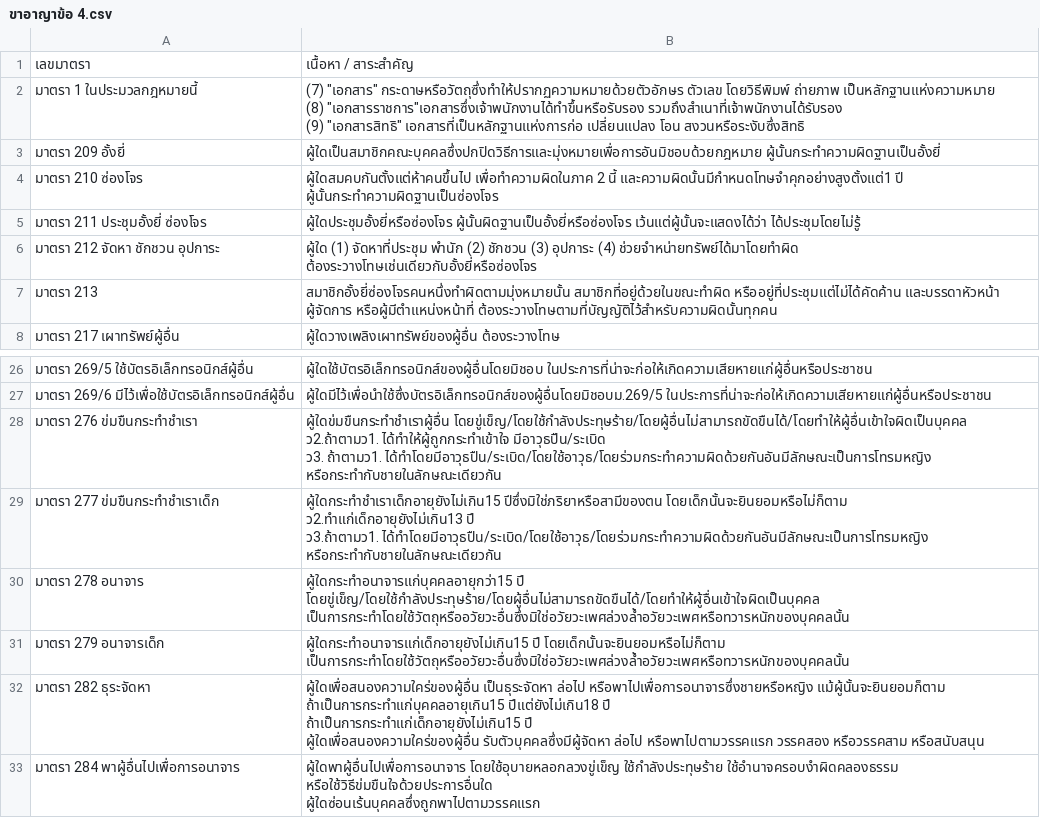
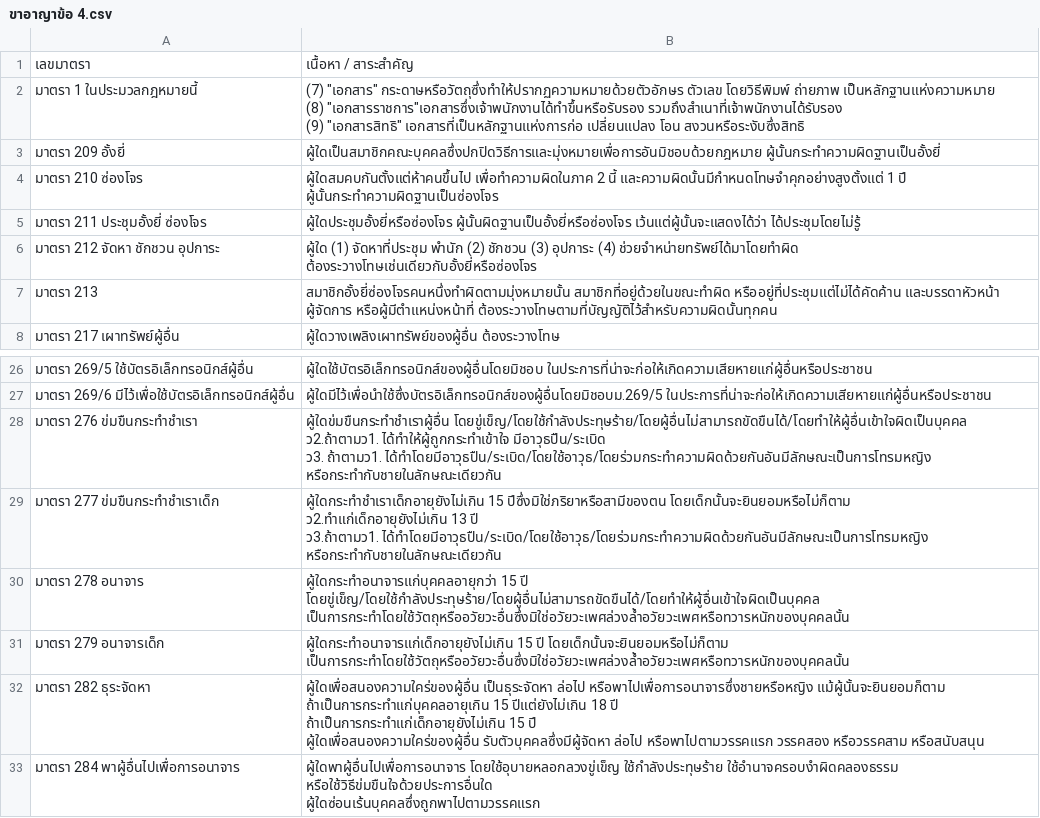
Before and after one commit to Ballzaa6/law-notes, a CSV file: ย่อมาตรา/ขาอาญา csv/ขาอาญาข้อ 4.csv, drawn as a sheet; only a part is shown, gaps mark what is left out.

```diff
--- a/ย่อมาตรา/ขาอาญา csv/ขาอาญาข้อ 4.csv
+++ b/ย่อมาตรา/ขาอาญา csv/ขาอาญาข้อ 4.csv
@@ -5,3 +5,3 @@
 มาตรา 209 อั้งยี่,ผู้ใดเป็นสมาชิกคณะบุคคลซึ่งปกปิดวิธีการและมุ่งหมายเพื่อการอันมิชอบด้วยกฎหมาย ผู้นั้นกระทำความผิดฐานเป็นอั้งยี่
-มาตรา 210 ซ่องโจร,ผู้ใดสมคบกันตั้งแต่ห้าคนขึ้นไป เพื่อทำความผิดในภาค 2 นี้ และความผิดนั้นมีกำหนดโทษจำคุกอย่างสูงตั้งแต่1 ปี ผู้นั้นกระทำความผิดฐานเป็นซ่องโจร
+มาตรา 210 ซ่องโจร,ผู้ใดสมคบกันตั้งแต่ห้าคนขึ้นไป เพื่อทำความผิดในภาค 2 นี้ และความผิดนั้นมีกำหนดโทษจำคุกอย่างสูงตั้งแต่ 1 ปี ผู้นั้นกระทำความผิดฐานเป็นซ่องโจร
 มาตรา 211 ประชุมอั้งยี่ ซ่องโจร,ผู้ใดประชุมอั้งยี่หรือซ่องโจร ผู้นั้นผิดฐานเป็นอั้งยี่หรือซ่องโจร เว้นแต่ผู้นั้นจะแสดงได้ว่า ได้ประชุมโดยไม่รู้
@@ -45,13 +45,13 @@
 ว3. ถ้าตามว1. ได้ทำโดยมีอาวุธปืน/ระเบิด/โดยใช้อาวุธ/โดยร่วมกระทำความผิดด้วยกันอันมีลักษณะเป็นการโทรมหญิง หรือกระทำกับชายในลักษณะเดียวกัน"
-มาตรา 277 ข่มขืนกระทำชำเราเด็ก,"ผู้ใดกระทำชำเราเด็กอายุยังไม่เกิน15 ปีซึ่งมิใช่ภริยาหรือสามีของตน โดยเด็กนั้นจะยินยอมหรือไม่ก็ตาม
-ว2.ทำแก่เด็กอายุยังไม่เกิน13 ปี
-ว3.ถ้าตามว1. ได้ทำโดยมีอาวุธปืน/ระเบิด/โดยใช้อาวุธ/โดยร่วมกระทำความผิดด้วยกันอันมีลักษณะเป็นการโทรมหญิง หรือกระทำกับชายในลักษณะเดียวกัน"
-มาตรา 278 อนาจาร,"ผู้ใดกระทำอนาจารแก่บุคคลอายุกว่า15 ปี โดยขู่เข็ญ/โดยใช้กำลังประทุษร้าย/โดยผู้อื่นไม่สามารถขัดขืนได้/โดยทำให้ผู้อื่นเข้าใจผิดเป็นบุคคล
-เป็นการกระทำโดยใช้วัตถุหรืออวัยวะอื่นซึ่งมิใช่อวัยวะเพศล่วงล้ำอวัยวะเพศหรือทวารหนักของบุคคลนั้น"
-มาตรา 279 อนาจารเด็ก,"ผู้ใดกระทำอนาจารแก่เด็กอายุยังไม่เกิน15 ปี โดยเด็กนั้นจะยินยอมหรือไม่ก็ตาม
-เป็นการกระทำโดยใช้วัตถุหรืออวัยวะอื่นซึ่งมิใช่อวัยวะเพศล่วงล้ำอวัยวะเพศหรือทวารหนักของบุคคลนั้น"
-มาตรา 282 ธุระจัดหา,"ผู้ใดเพื่อสนองความใคร่ของผู้อื่น เป็นธุระจัดหา ล่อไป หรือพาไปเพื่อการอนาจารซึ่งชายหรือหญิง แม้ผู้นั้นจะยินยอมก็ตาม
-ถ้าเป็นการกระทำแก่บุคคลอายุเกิน15 ปีแต่ยังไม่เกิน18 ปี
-ถ้าเป็นการกระทำแก่เด็กอายุยังไม่เกิน15 ปี
-ผู้ใดเพื่อสนองความใคร่ของผู้อื่น รับตัวบุคคลซึ่งมีผู้จัดหา ล่อไป หรือพาไปตามวรรคแรก วรรคสอง หรือวรรคสาม หรือสนับสนุน"
+มาตรา 277 ข่มขืนกระทำชำเราเด็ก,"ผู้ใดกระทำชำเราเด็กอายุยังไม่เกิน 15 ปีซึ่งมิใช่ภริยาหรือสามีของตน โดยเด็กนั้นจะยินยอมหรือไม่ก็ตาม
+ว2.ทำแก่เด็กอายุยังไม่เกิน 13 ปี
+ว3.ถ้าตามว1. ได้ทำโดยมีอาวุธปืน/ระเบิด/โดยใช้อาวุธ/โดยร่วมกระทำความผิดด้วยกันอันมีลักษณะเป็นการโทรมหญิง หรือกระทำกับชายในลักษณะเดียวกัน"
+มาตรา 278 อนาจาร,"ผู้ใดกระทำอนาจารแก่บุคคลอายุกว่า 15 ปี โดยขู่เข็ญ/โดยใช้กำลังประทุษร้าย/โดยผู้อื่นไม่สามารถขัดขืนได้/โดยทำให้ผู้อื่นเข้าใจผิดเป็นบุคคล
+เป็นการกระทำโดยใช้วัตถุหรืออวัยวะอื่นซึ่งมิใช่อวัยวะเพศล่วงล้ำอวัยวะเพศหรือทวารหนักของบุคคลนั้น"
+มาตรา 279 อนาจารเด็ก,"ผู้ใดกระทำอนาจารแก่เด็กอายุยังไม่เกิน 15 ปี โดยเด็กนั้นจะยินยอมหรือไม่ก็ตาม
+เป็นการกระทำโดยใช้วัตถุหรืออวัยวะอื่นซึ่งมิใช่อวัยวะเพศล่วงล้ำอวัยวะเพศหรือทวารหนักของบุคคลนั้น"
+มาตรา 282 ธุระจัดหา,"ผู้ใดเพื่อสนองความใคร่ของผู้อื่น เป็นธุระจัดหา ล่อไป หรือพาไปเพื่อการอนาจารซึ่งชายหรือหญิง แม้ผู้นั้นจะยินยอมก็ตาม
+ถ้าเป็นการกระทำแก่บุคคลอายุเกิน 15 ปีแต่ยังไม่เกิน 18 ปี
+ถ้าเป็นการกระทำแก่เด็กอายุยังไม่เกิน 15 ปี
+ผู้ใดเพื่อสนองความใคร่ของผู้อื่น รับตัวบุคคลซึ่งมีผู้จัดหา ล่อไป หรือพาไปตามวรรคแรก วรรคสอง หรือวรรคสาม หรือสนับสนุน"
 มาตรา 284 พาผู้อื่นไปเพื่อการอนาจาร,"ผู้ใดพาผู้อื่นไปเพื่อการอนาจาร โดยใช้อุบายหลอกลวงขู่เข็ญ ใช้กำลังประทุษร้าย ใช้อำนาจครอบงำผิดคลองธรรม หรือใช้วิธีข่มขืนใจด้วยประการอื่นใด
```
Also changed, not shown: ย่อมาตรา/ขาอาญา csv/ขาอาญาข้อ 10.csv, ย่อมาตรา/ขาอาญา csv/ขาอาญาข้อ 5-6.csv, 25 other files.
